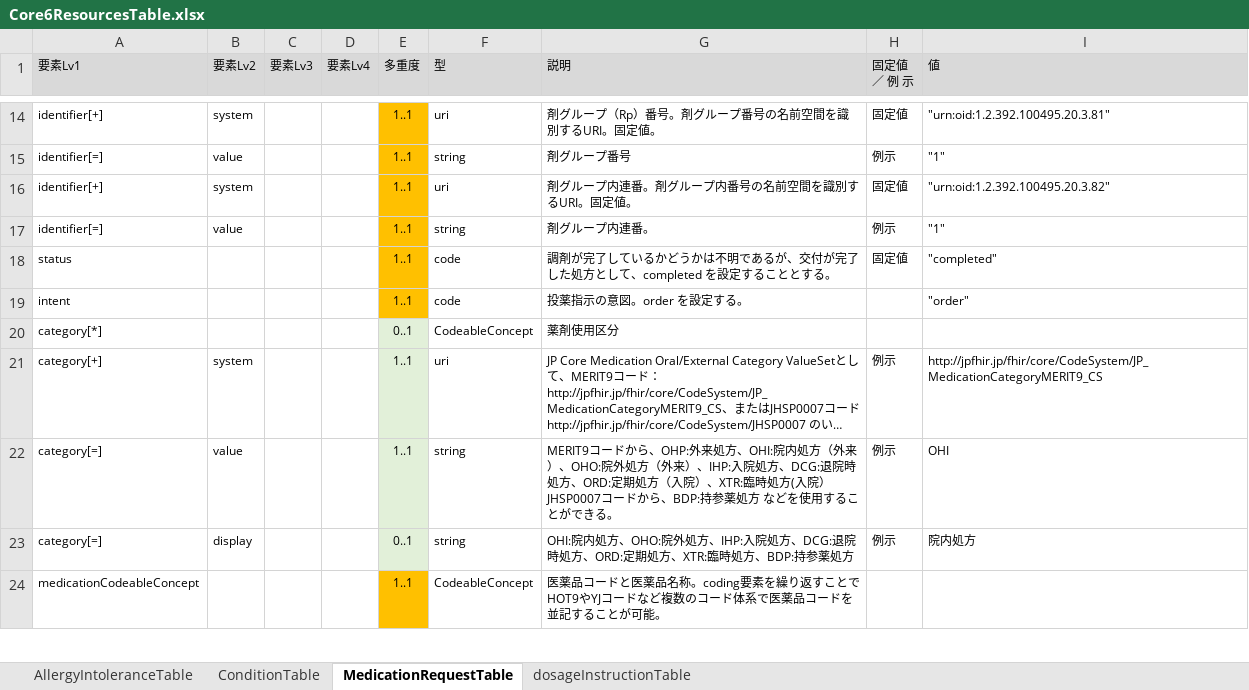
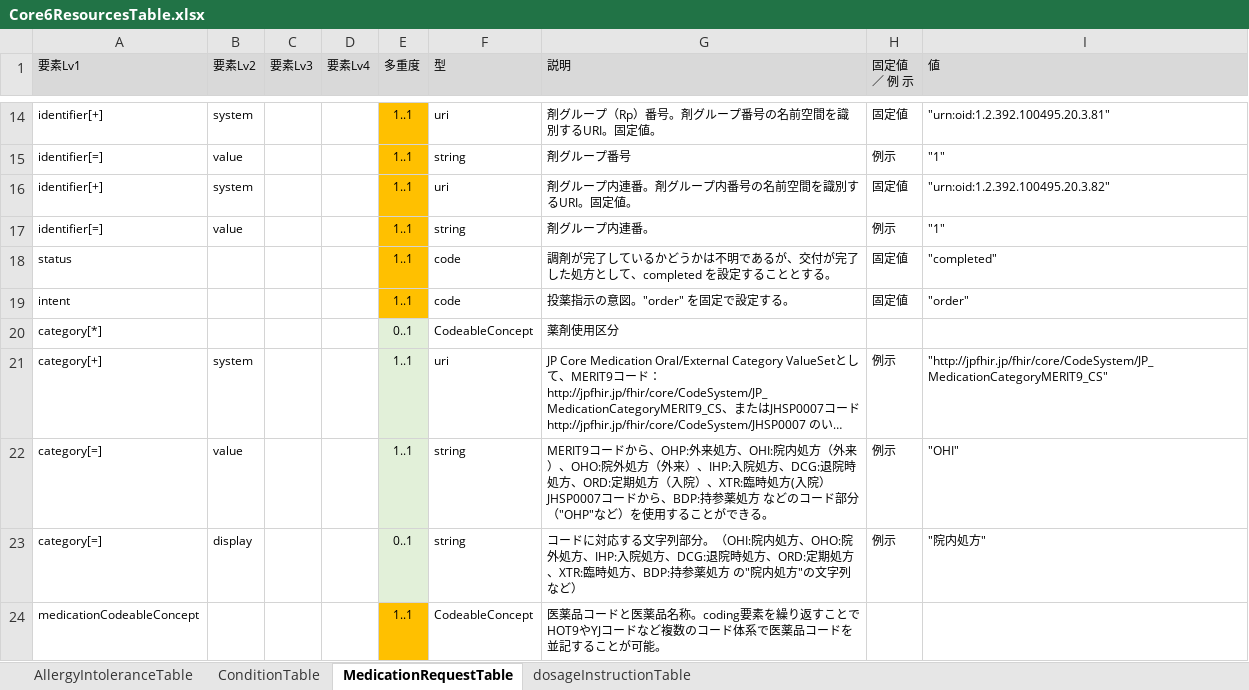
Before and after one commit to jami-fhir-jp-wg/clinical-core, an Excel workbook: reference/Core6ResourcesTable.xlsx, sheet MedicationRequestTable, drawn as a sheet; only a part is shown, gaps mark what is left out; long unchanged cells end in …; values as stored, in another font and other column widths than the file's, no borders; the diff covers the shown part only; the diff names each change by its address in the sheet, - before the commit and + after, or states it on an @@ line.

Commit message:
Excel修正と本文修正

```diff
--- a/reference/Core6ResourcesTable.xlsx (sheet MedicationRequestTable)
+++ b/reference/Core6ResourcesTable.xlsx (sheet MedicationRequestTable)
-G19 (説明): 投薬指示の意図。order を設定する。
+G19 (説明): 投薬指示の意図。"order" を固定で設定する。
-H19 (固定値 ／ 例 示): (empty)
+H19 (固定値 ／ 例 示): 固定値
-I21 (値): http://jpfhir.jp/fhir/core/CodeSystem/JP_MedicationCategoryMERIT9_CS
+I21 (値): "http://jpfhir.jp/fhir/core/CodeSystem/JP_MedicationCategoryMERIT9_CS"
-G22 (説明): …方 などを使用す…
+G22 (説明): …方 などのコード部分（"OHP"など）を使用す…
-I22 (値): OHI
+I22 (値): "OHI"
-G23 (説明): OHI:院内処方、OHO:院外処方、IHP:入院処方、DCG:退院時処方、ORD:定期処方、XTR:臨時処方、BDP:持参薬処方
+G23 (説明): コードに対応する文字列部分。（OHI:院内処方、OHO:院外処方、IHP:入院処方、DCG:退院時処方、ORD:定期処方、XTR:臨時処方、BDP:持参薬処方 の"院内処方"の文字列など）
-I23 (値): 院内処方
+I23 (値): "院内処方"
```
Also changed, not shown: 1 added row and 5 edited cells elsewhere in this sheet, 3 other files.
